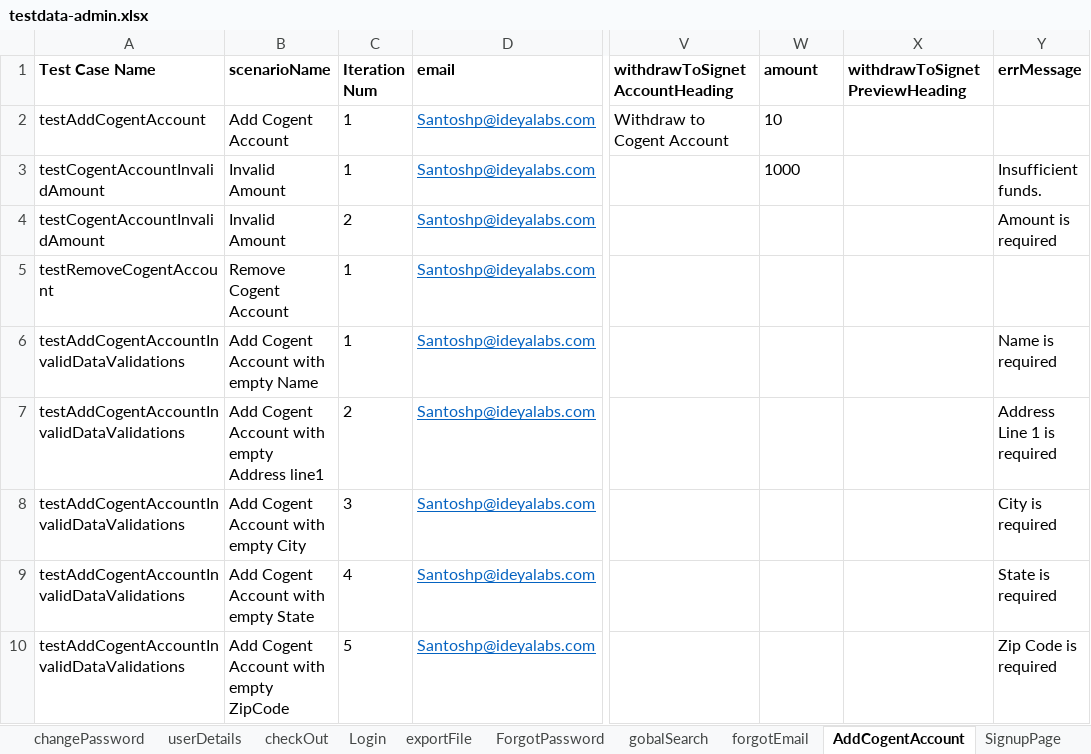
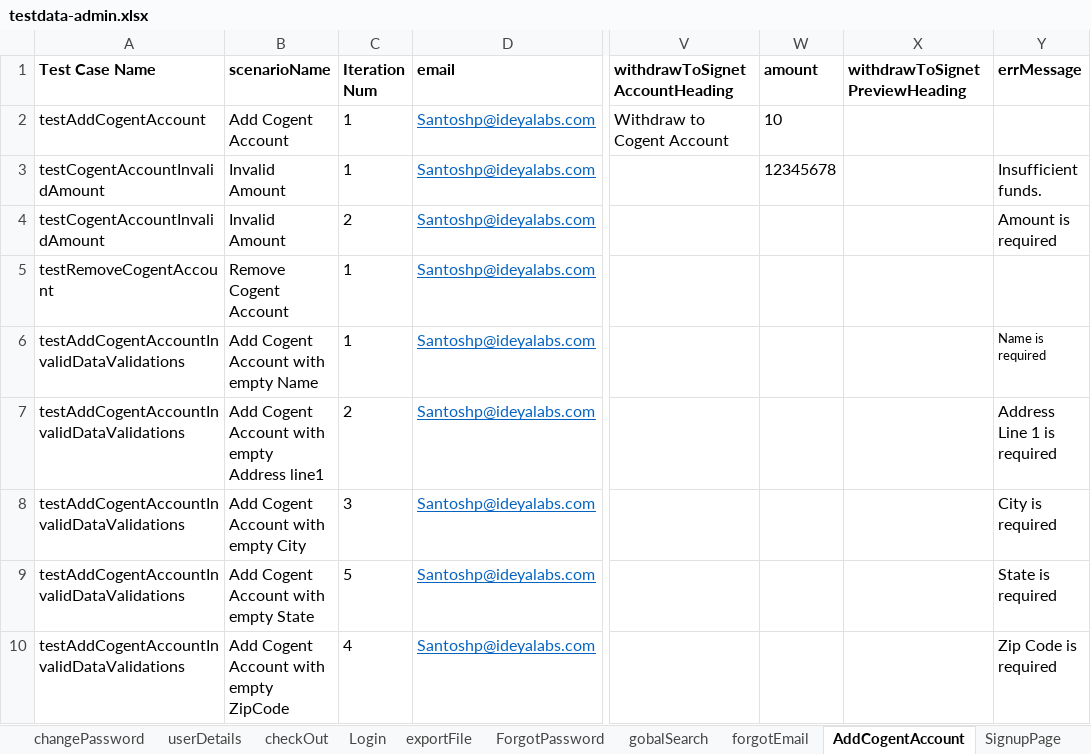
Before and after one commit to RameshNaikRR/Automation, an Excel workbook: Web/coyni/resources/testdata-admin.xlsx, sheet AddCogentAccount, drawn as a sheet; only a part is shown, gaps mark what is left out; values as stored, in another font and other column widths than the file's, no borders; the diff names each change by its address in the sheet, - before the commit and + after, or states it on an @@ line.

Commit message:
admin bug fixes

```diff
--- a/Web/coyni/resources/testdata-admin.xlsx (sheet AddCogentAccount)
+++ b/Web/coyni/resources/testdata-admin.xlsx (sheet AddCogentAccount)
-W3 (amount): 1000
+W3 (amount): 12345678
@@ Y6 text size: smaller @@
-C9 (Iteration Num): 4
+C9 (Iteration Num): 5
-C10 (Iteration Num): 5
+C10 (Iteration Num): 4
```
Also changed, not shown: Web/coyni/resources/TestScript-admin.xlsx, 2 other files.
